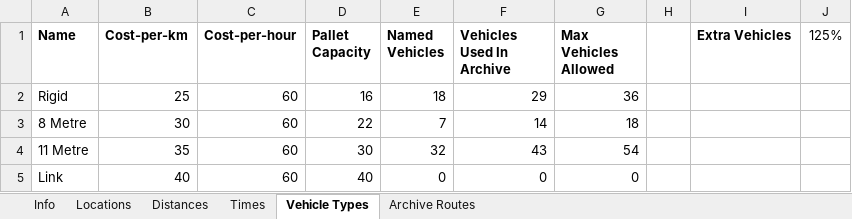
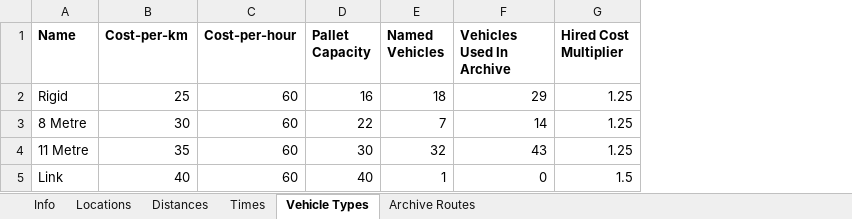
Before and after one commit to Greatmar2/VRP-Case-Study, an Excel workbook: vrp_dss/Model Data - 30 Oct.xlsx, sheet Vehicle Types, drawn as a sheet; values as stored, in another font and other column widths than the file's, no borders; removed rows and columns are numbered as before the commit, all else as after; the diff names each change by its address in the sheet, - before the commit and + after, or states it on an @@ line.

```diff
--- a/vrp_dss/Model Data - 30 Oct.xlsx (sheet Vehicle Types)
+++ b/vrp_dss/Model Data - 30 Oct.xlsx (sheet Vehicle Types)
-column G (Max Vehicles Allowed), rows 2-5: 36 | 18 | 54 | 0
-column H, empty
-column I (Extra Vehicles), empty
-column J (125%), empty
+column G (Hired Cost Multiplier), rows 2-5: 1.25 | 1.25 | 1.25 | 1.5
-E5 (Named Vehicles): 0
+E5 (Named Vehicles): 1
```
Also changed, not shown: sheet Locations, sheet Info, sheet Archive Routes, vrp_dss/Model Data - 26 Nov.xlsx, vrp_dss/Model Data - 7 Oct.xlsx, 3 other files.
